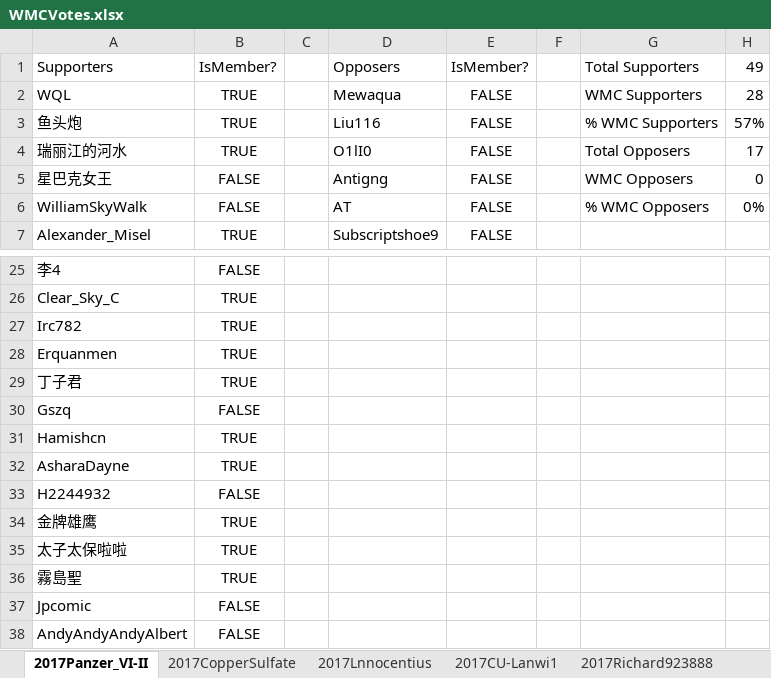
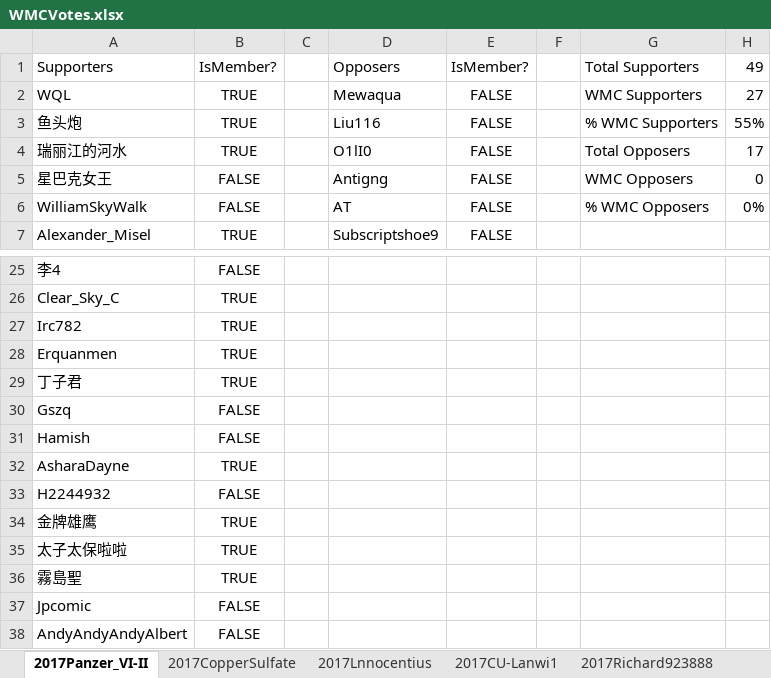
Before and after one commit to mys721tx/Wikipedia-Voting, an Excel workbook: data/WMCVotes.xlsx, sheet 2017Panzer_VI-II, drawn as a sheet; only a part is shown, gaps mark what is left out; values as stored, in another font and other column widths than the file's, no borders; removed rows and columns are numbered as before the commit, all else as after; the diff names each change by its address in the sheet, - before the commit and + after, or states it on an @@ line.

```diff
--- a/data/WMCVotes.xlsx (sheet 2017Panzer_VI-II)
+++ b/data/WMCVotes.xlsx (sheet 2017Panzer_VI-II)
-H2: 28
+H2: 27
-H3: 57%
+H3: 55%
-row 31: Hamishcn | TRUE
+row 31: Hamish | FALSE
```
Also changed, not shown: sheet 2017Lnnocentius, sheet 2017Richard923888, sheet 2017Clear_Sky_C, sheet 2017OS-Alexander_Misel, sheet 2017Iokseng, sheet 2017飞贼燕子, 4 more sheets, 10 other files.
